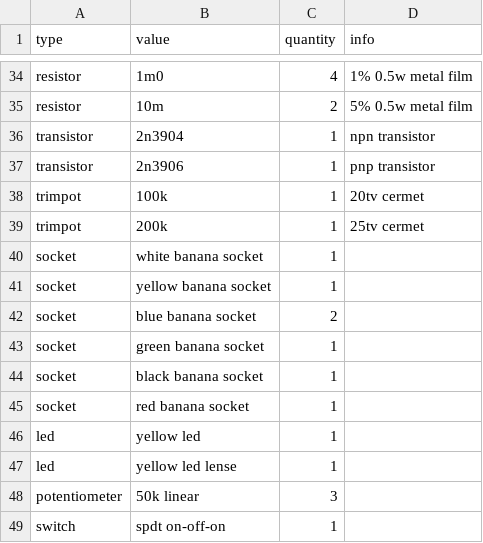
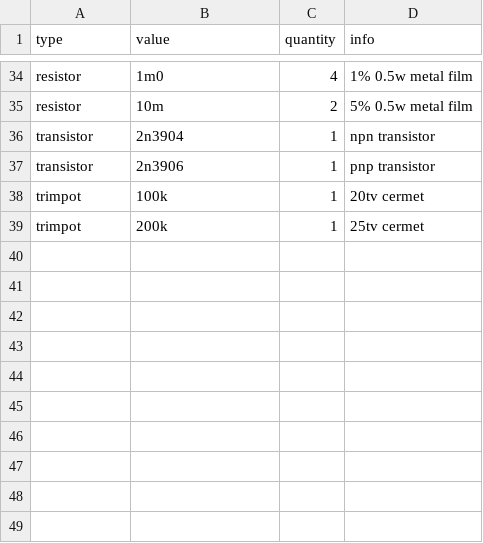
Before and after one commit to rumblesan/serge-system, a CSV file: boms/modules/cgs514-lower.csv, drawn as a sheet; only a part is shown, gaps mark what is left out.

Commit message:
Updates to module boms

```diff
--- a/boms/modules/cgs514-lower.csv
+++ b/boms/modules/cgs514-lower.csv
@@ -39,11 +39 @@ trimpot, 100k, 1, 20tv cermet,
 trimpot, 200k, 1, 25tv cermet,
-socket, white banana socket, 1,,
-socket, yellow banana socket, 1,,
-socket, blue banana socket, 2,,
-socket, green banana socket, 1,,
-socket, black banana socket, 1,,
-socket, red banana socket, 1,,
-led, yellow led, 1,,
-led, yellow led lense, 1,,
-potentiometer, 50k linear, 3,,
-switch, spdt on-off-on,1,,
```
Also changed, not shown: boms/modules/cgs514-upper.csv, boms/panels/bog.csv, 5 other files.
